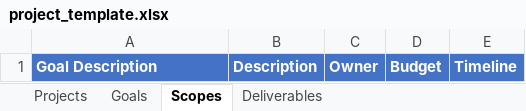
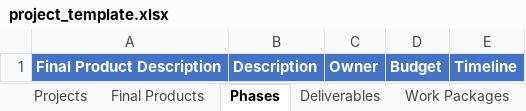
Before and after one commit to bonze/it-portfolio-manager, an Excel workbook: public/project_template.xlsx, sheet Phases, drawn as a sheet; values as stored, in another font and other column widths than the file's, no borders; the diff names each change by its address in the sheet, - before the commit and + after, or states it on an @@ line.

```diff
--- a/public/project_template.xlsx (sheet Phases)
+++ b/public/project_template.xlsx (sheet Phases)
-sheet tab: Goals
+sheet tab: Final Products
-sheet tab: Scopes
+sheet tab: Phases
+sheet tab: Work Packages
-A1: Goal Description
+A1: Final Product Description
```
Also changed, not shown: sheet Deliverables, public/sample_data.xlsx, 13 other files.
